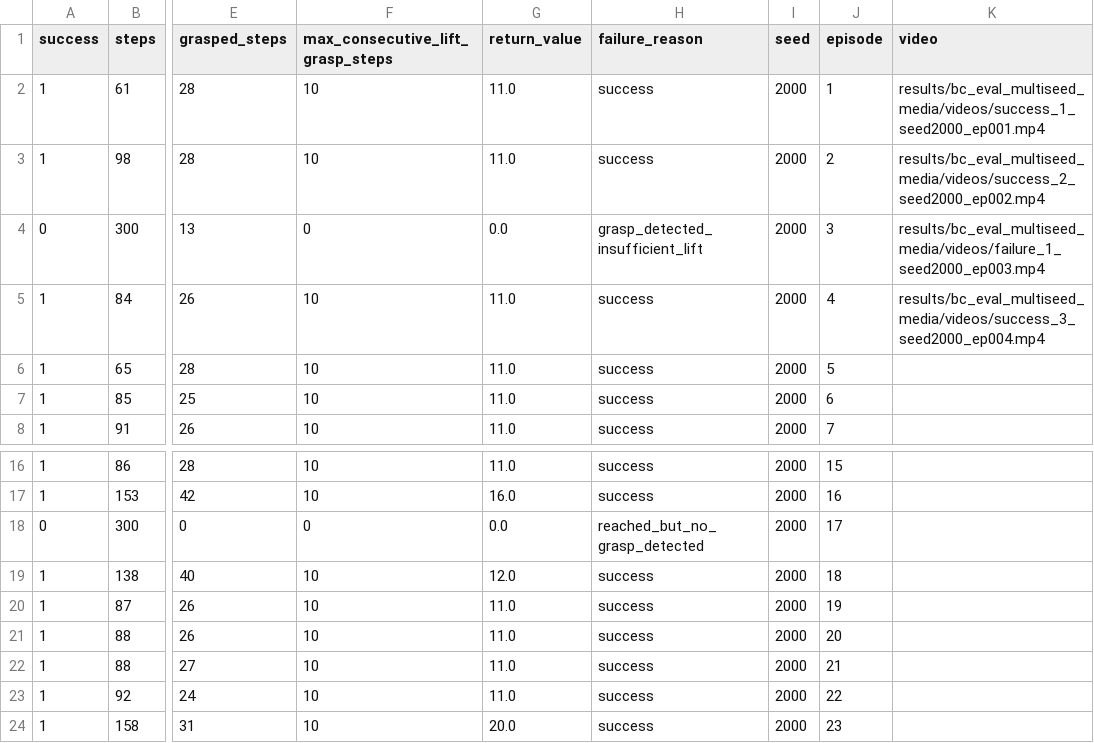
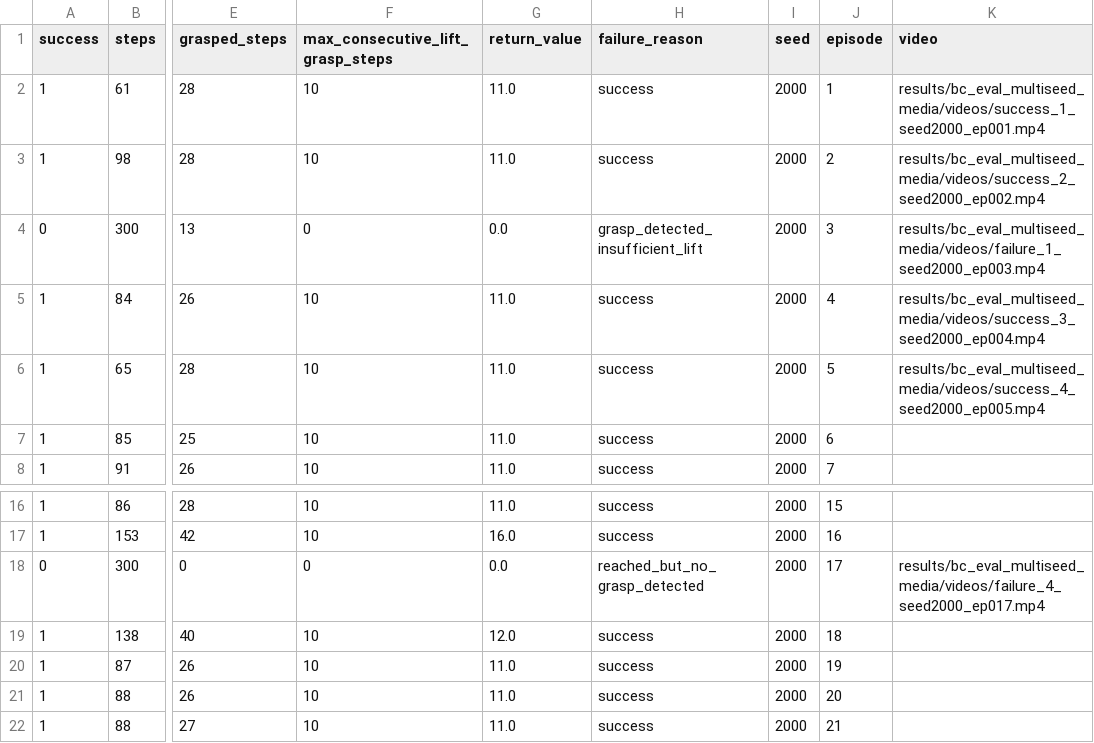
Before and after one commit to muhamuttaqien/robosuite-project, a CSV file: results/bc_eval_multiseed.csv, drawn as a sheet; only a part is shown, gaps mark what is left out; the shorter side is filled out with more unchanged rows; the diff names each change by its address in the sheet, - before the commit and + after, or states it on an @@ line.

```diff
--- a/results/bc_eval_multiseed.csv
+++ b/results/bc_eval_multiseed.csv
-K6 (video): (empty)
+K6 (video): results/bc_eval_multiseed_media/videos/success_4_seed2000_ep005.mp4
-K18 (video): (empty)
+K18 (video): results/bc_eval_multiseed_media/videos/failure_4_seed2000_ep017.mp4
```
Also changed, not shown: results/bc_eval_multiseed_seed2000.csv, results/bc_eval_multiseed_seed3000.csv, 14 other files.
